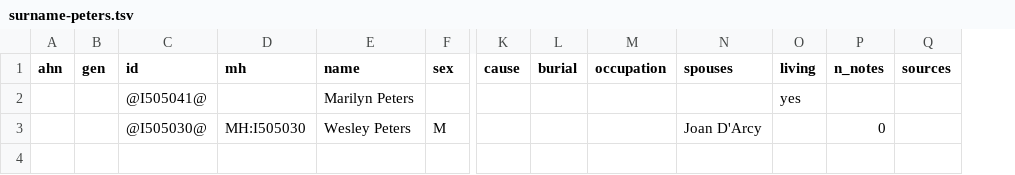
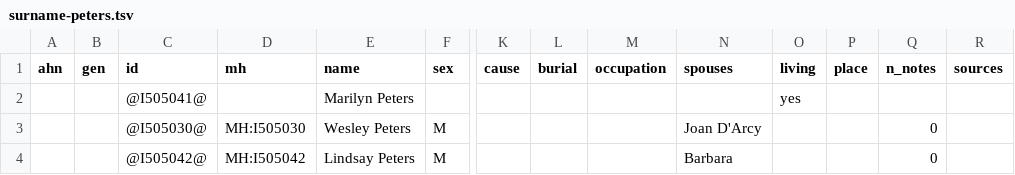
Before and after one commit to daviddef/TheDArcy, a TSV file: data/surname-peters.tsv, drawn as a sheet; only a part is shown, gaps mark what is left out; rows hold the shown columns only; the diff names each change by its address in the sheet, - before the commit and + after, or states it on an @@ line.

```diff
--- a/data/surname-peters.tsv
+++ b/data/surname-peters.tsv
+column P (place), empty
+row 4:  |  | @I505042@ | MH:I505042 | Lindsay Peters | M |  |  |  | Barbara |  |  | 0
```
Also changed, not shown: data/ancestors.tsv, data/darcy-spine.tsv, 38 other files.
